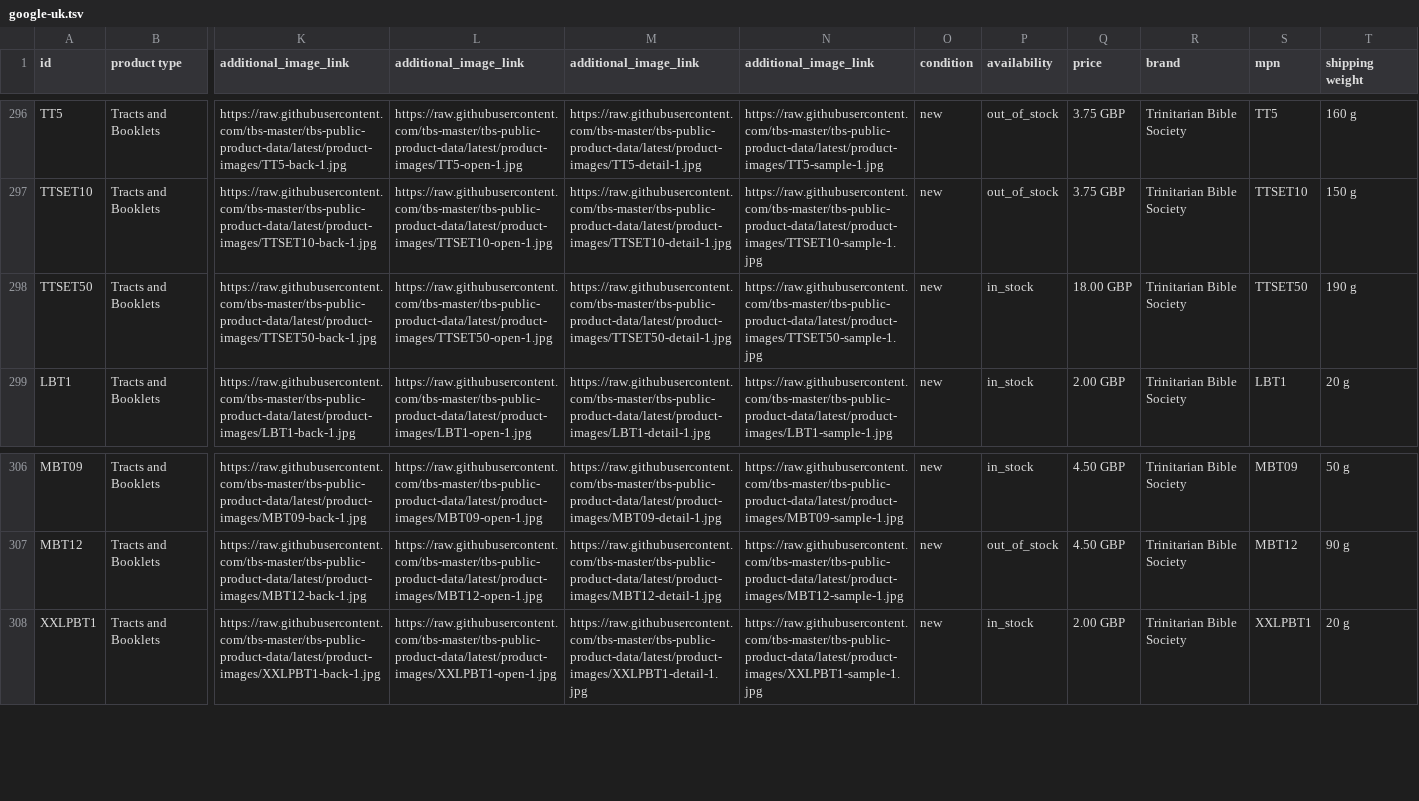
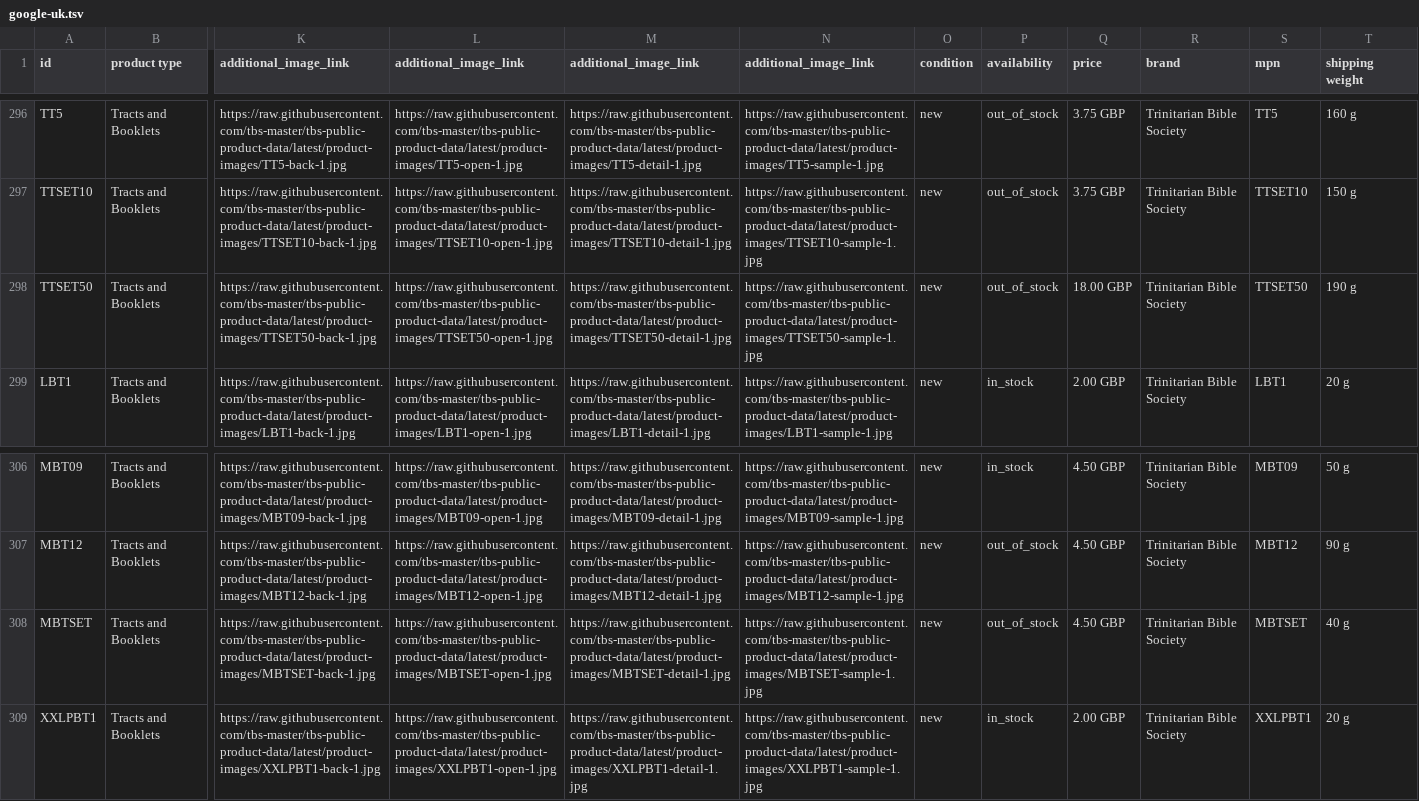
Before and after one commit to tbs-master/tbs-public-product-data, a TSV file: google-uk.tsv, drawn as a sheet; only a part is shown, gaps mark what is left out; rows hold the shown columns only; the diff names each change by its address in the sheet, - before the commit and + after, or states it on an @@ line.

```diff
--- a/google-uk.tsv
+++ b/google-uk.tsv
-P298 (availability): in_stock
+P298 (availability): out_of_stock
+row 308: MBTSET | Tracts and Booklets | https://raw.githubusercontent.com/tbs-master/tbs-public-product-data/latest/product-images/MBTSET-back-1.jpg | https://raw.githubusercontent.com/tbs-master/tbs-public-product-data/latest/product-images/MBTSET-open-1.jpg | https://raw.githubusercontent.com/tbs-master/tbs-public-product-data/latest/product-images/MBTSET-detail-1.jpg | https://raw.githubusercontent.com/tbs-master/tbs-public-product-data/latest/product-images/MBTSET-sample-1.jpg | new | out_of_stock | 4.50 GBP | Trinitarian Bible Society | MBTSET | 40 g
```
Also changed, not shown: 2 other files.
